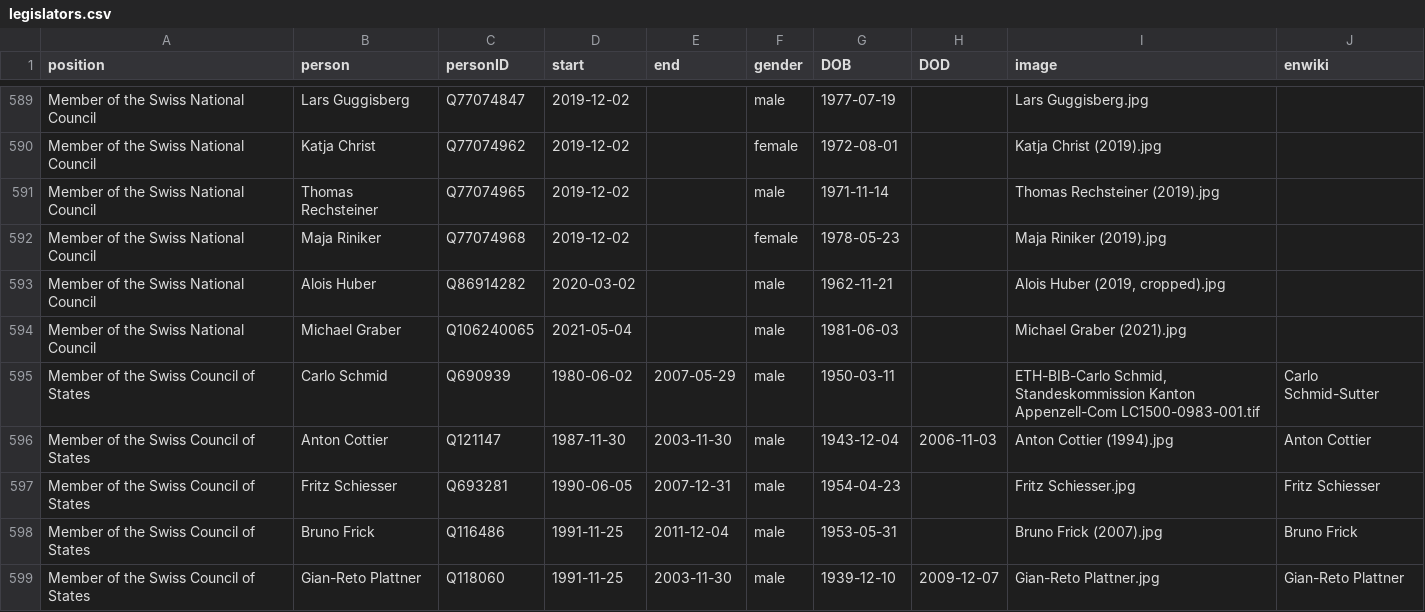
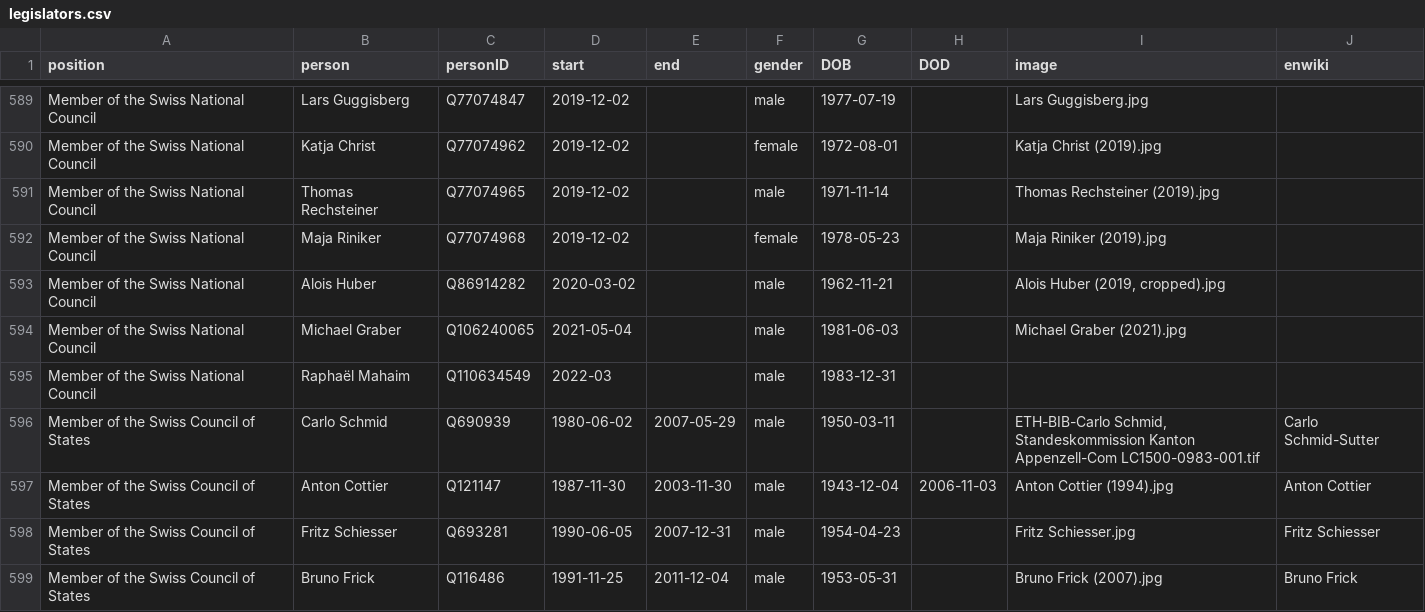
Before and after one commit to every-politician-scrapers/swiss-federal-council, a CSV file: html/legislators.csv, drawn as a sheet; only a part is shown, gaps mark what is left out; the shorter side is filled out with more unchanged rows.

Commit message:
PCB update

```diff
--- a/html/legislators.csv
+++ b/html/legislators.csv
@@ -594,2 +594,3 @@ Member of the Swiss National Council,Alois Huber,Q86914282,2020-03-02,,male,1962
 Member of the Swiss National Council,Michael Graber,Q106240065,2021-05-04,,male,1981-06-03,,Michael Graber (2021).jpg,
+Member of the Swiss National Council,Raphaël Mahaim,Q110634549,2022-03,,male,1983-12-31,,,
 Member of the Swiss Council of States,Carlo Schmid,Q690939,1980-06-02,2007-05-29,male,1950-03-11,,"ETH-BIB-Carlo Schmid, Standeskommission Kanton Appenzell-Com LC1500-0983-001.tif",Carlo Schmid-Sutter
```
